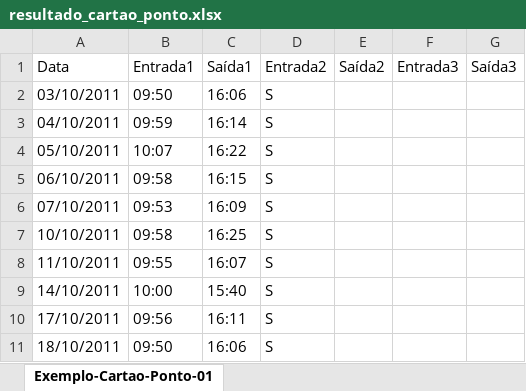
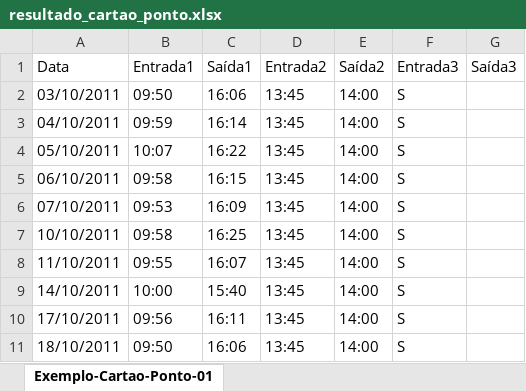
Before and after one commit to Dantedevil10/quickFiller-PdfExtractor, an Excel workbook: output/resultado_cartao_ponto.xlsx, sheet Exemplo-Cartao-Ponto-01, drawn as a sheet; only a part is shown; values as stored, in another font and other column widths than the file's, no borders; removed rows and columns are numbered as before the commit, all else as after; the diff names each change by its address in the sheet, - before the commit and + after, or states it on an @@ line.

Commit message:
adicao mais informacoes cartaoPonto

```diff
--- a/output/resultado_cartao_ponto.xlsx (sheet Exemplo-Cartao-Ponto-01)
+++ b/output/resultado_cartao_ponto.xlsx (sheet Exemplo-Cartao-Ponto-01)
+column D, rows 1-11: Entrada2 | 13:45 | 13:45 | 13:45 | 13:45 | 13:45 | 13:45 | 13:45 | 13:45 | 13:45 | 13:45
+column E, rows 1-11: Saída2 | 14:00 | 14:00 | 14:00 | 14:00 | 14:00 | 14:00 | 14:00 | 14:00 | 14:00 | 14:00
-column E, row 1: Saída2
-column F, row 1: Entrada3
-F1: Entrada2
+F1: Entrada3
```
Also changed, not shown: 3 other files.
